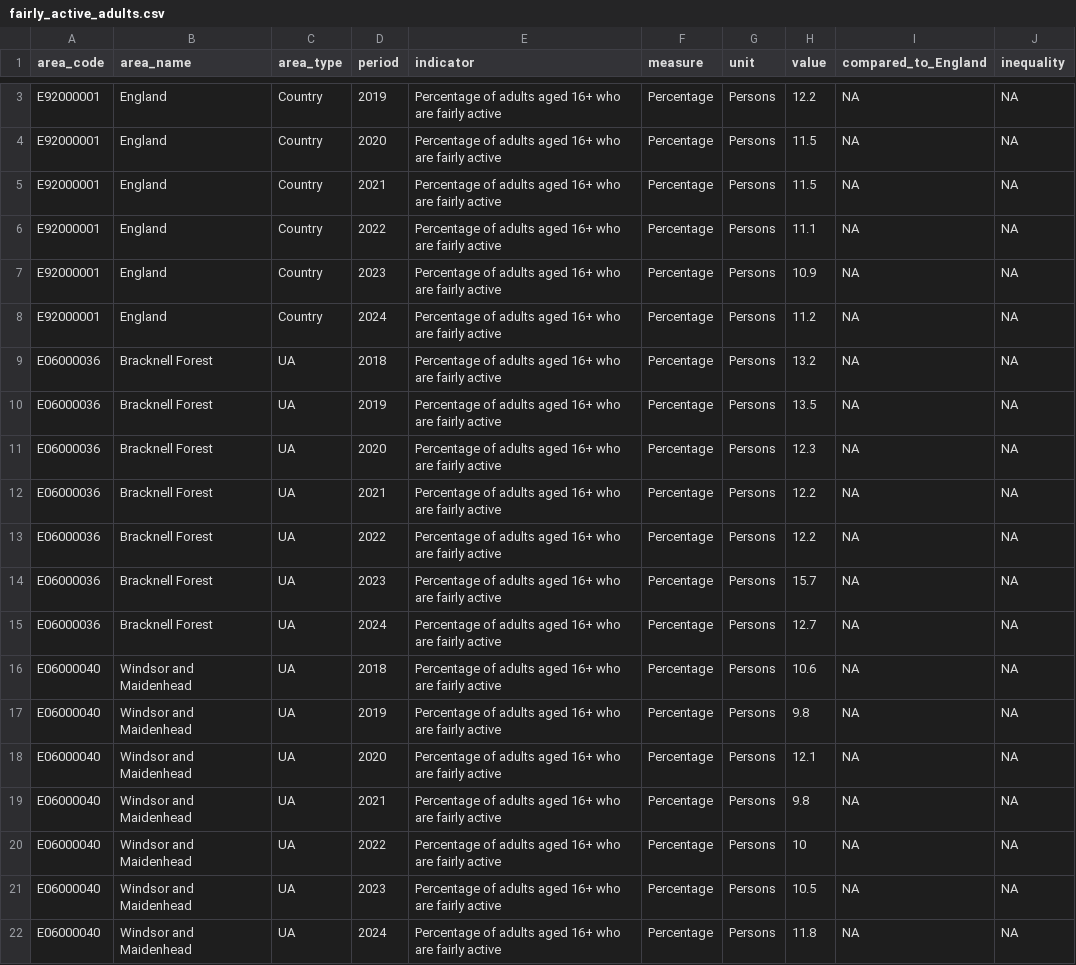
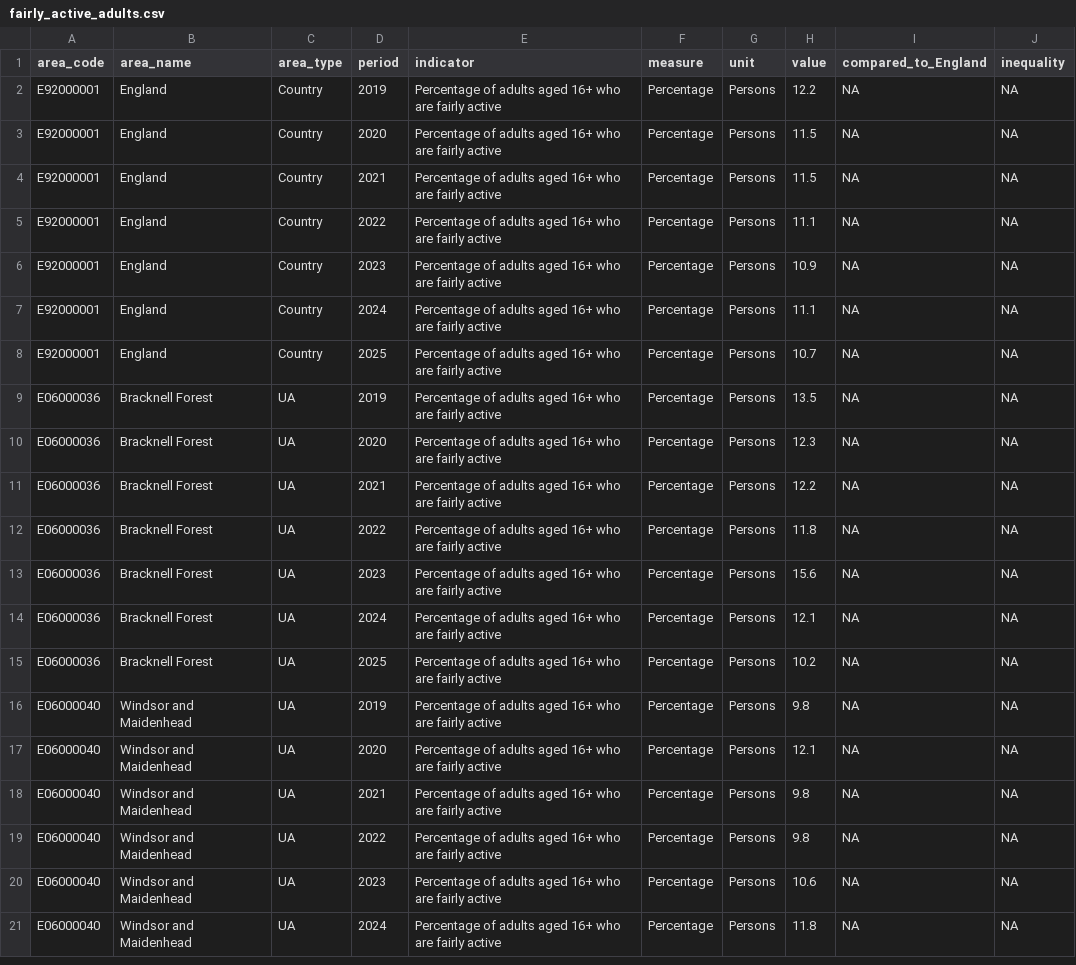
Before and after one commit to traffordDataLab/trafford_themes, a CSV file: data/health/fairly_active_adults.csv, drawn as a sheet; only a part is shown, gaps mark what is left out; the diff covers the shown part only.

```diff
--- a/data/health/fairly_active_adults.csv
+++ b/data/health/fairly_active_adults.csv
@@ -7,4 +6,4 @@ E92000001,England,Country,2022,Percentage of adults aged 16+ who are fairly acti
 E92000001,England,Country,2023,Percentage of adults aged 16+ who are fairly active,Percentage,Persons,10.9,NA,NA
-E92000001,England,Country,2024,Percentage of adults aged 16+ who are fairly active,Percentage,Persons,11.2,NA,NA
-E06000036,Bracknell Forest,UA,2018,Percentage of adults aged 16+ who are fairly active,Percentage,Persons,13.2,NA,NA
+E92000001,England,Country,2024,Percentage of adults aged 16+ who are fairly active,Percentage,Persons,11.1,NA,NA
+E92000001,England,Country,2025,Percentage of adults aged 16+ who are fairly active,Percentage,Persons,10.7,NA,NA
 E06000036,Bracknell Forest,UA,2019,Percentage of adults aged 16+ who are fairly active,Percentage,Persons,13.5,NA,NA
@@ -12,6 +11,6 @@ E06000036,Bracknell Forest,UA,2020,Percentage of adults aged 16+ who are fairly
 E06000036,Bracknell Forest,UA,2021,Percentage of adults aged 16+ who are fairly active,Percentage,Persons,12.2,NA,NA
-E06000036,Bracknell Forest,UA,2022,Percentage of adults aged 16+ who are fairly active,Percentage,Persons,12.2,NA,NA
-E06000036,Bracknell Forest,UA,2023,Percentage of adults aged 16+ who are fairly active,Percentage,Persons,15.7,NA,NA
-E06000036,Bracknell Forest,UA,2024,Percentage of adults aged 16+ who are fairly active,Percentage,Persons,12.7,NA,NA
-E06000040,Windsor and Maidenhead,UA,2018,Percentage of adults aged 16+ who are fairly active,Percentage,Persons,10.6,NA,NA
+E06000036,Bracknell Forest,UA,2022,Percentage of adults aged 16+ who are fairly active,Percentage,Persons,11.8,NA,NA
+E06000036,Bracknell Forest,UA,2023,Percentage of adults aged 16+ who are fairly active,Percentage,Persons,15.6,NA,NA
+E06000036,Bracknell Forest,UA,2024,Percentage of adults aged 16+ who are fairly active,Percentage,Persons,12.1,NA,NA
+E06000036,Bracknell Forest,UA,2025,Percentage of adults aged 16+ who are fairly active,Percentage,Persons,10.2,NA,NA
 E06000040,Windsor and Maidenhead,UA,2019,Percentage of adults aged 16+ who are fairly active,Percentage,Persons,9.8,NA,NA
@@ -19,4 +18,4 @@ E06000040,Windsor and Maidenhead,UA,2020,Percentage of adults aged 16+ who are f
 E06000040,Windsor and Maidenhead,UA,2021,Percentage of adults aged 16+ who are fairly active,Percentage,Persons,9.8,NA,NA
-E06000040,Windsor and Maidenhead,UA,2022,Percentage of adults aged 16+ who are fairly active,Percentage,Persons,10,NA,NA
-E06000040,Windsor and Maidenhead,UA,2023,Percentage of adults aged 16+ who are fairly active,Percentage,Persons,10.5,NA,NA
+E06000040,Windsor and Maidenhead,UA,2022,Percentage of adults aged 16+ who are fairly active,Percentage,Persons,9.8,NA,NA
+E06000040,Windsor and Maidenhead,UA,2023,Percentage of adults aged 16+ who are fairly active,Percentage,Persons,10.6,NA,NA
 E06000040,Windsor and Maidenhead,UA,2024,Percentage of adults aged 16+ who are fairly active,Percentage,Persons,11.8,NA,NA
```
Also changed, not shown: 1 added row, 1 removed row and 80 edited cells elsewhere in this file, data/health/antibiotics_broad_s.csv, data/health/care_homes_rating.csv, 7 other files.
